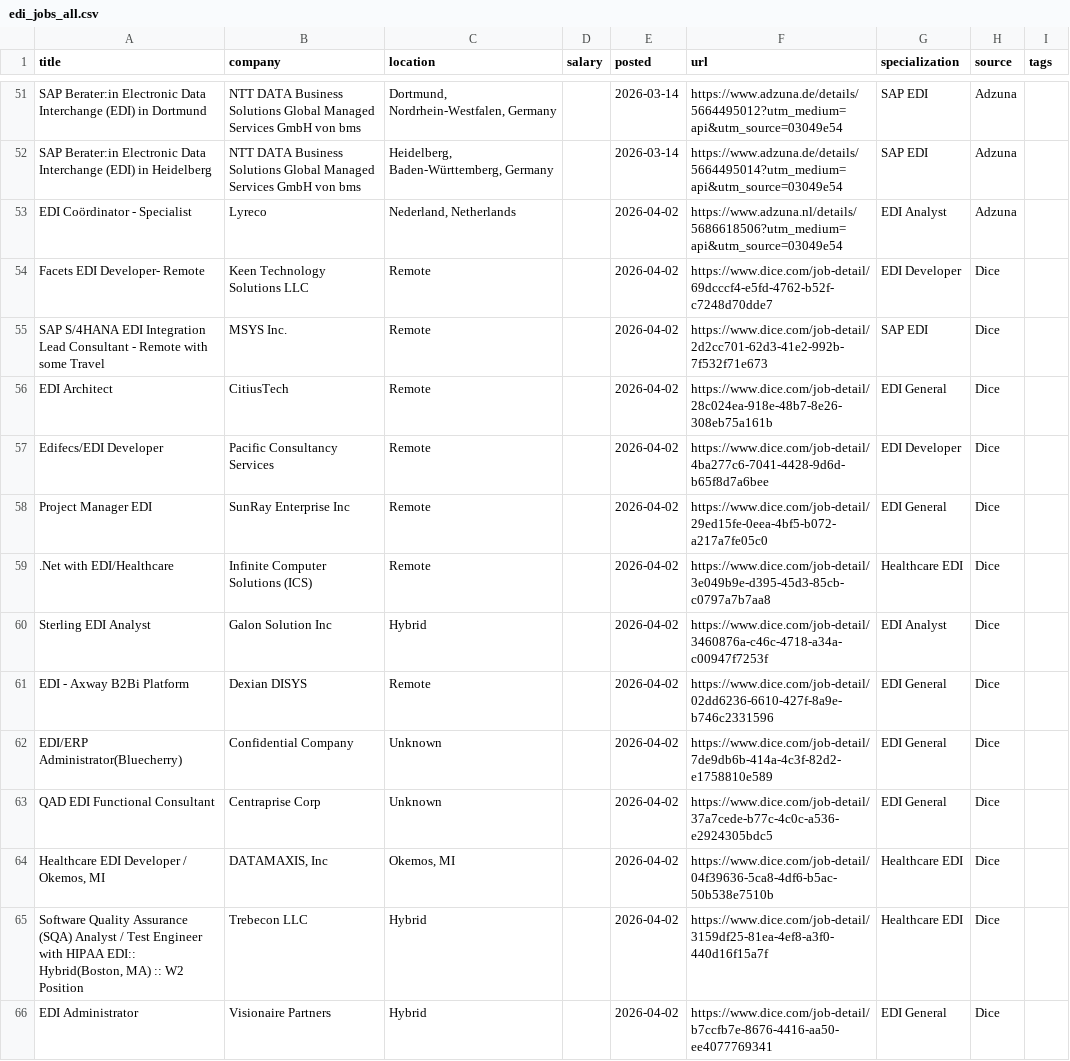
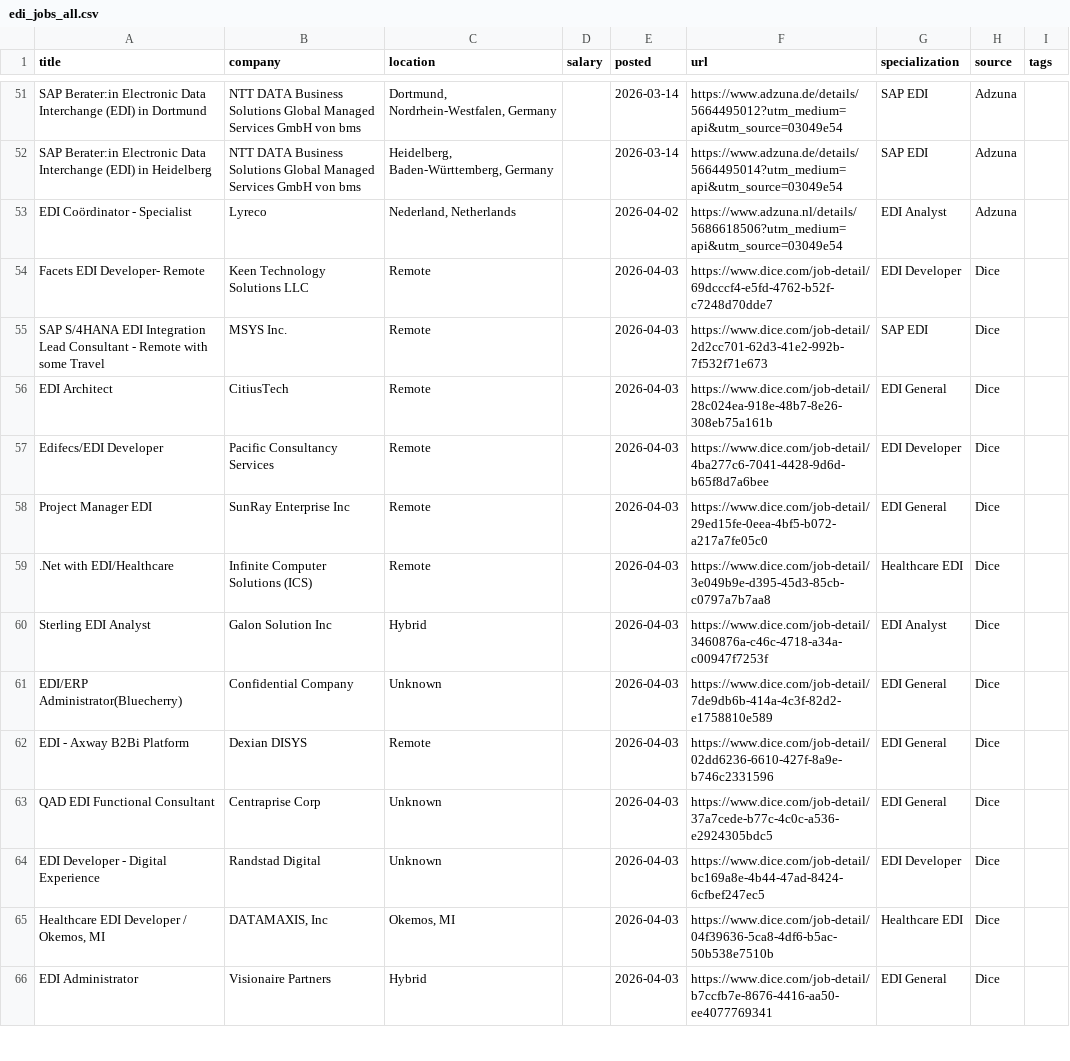
Before and after one commit to remoteediproject-ctrl/remoteedi-jobs, a CSV file: edi_jobs_all.csv, drawn as a sheet; only a part is shown, gaps mark what is left out; the diff covers the shown part only.

```diff
--- a/edi_jobs_all.csv
+++ b/edi_jobs_all.csv
@@ -53,14 +53,14 @@ SAP Berater:in Electronic Data Interchange (EDI) in Heidelberg,NTT DATA Business
 EDI Coördinator - Specialist,Lyreco,"Nederland, Netherlands",,2026-04-02,https://www.adzuna.nl/details/5686618506?utm_medium=api&utm_source=03049e54,EDI Analyst,Adzuna,
-Facets EDI Developer- Remote,Keen Technology Solutions LLC,Remote,,2026-04-02,https://www.dice.com/job-detail/69dcccf4-e5fd-4762-b52f-c7248d70dde7,EDI Developer,Dice,
-SAP S/4HANA EDI Integration Lead Consultant - Remote with some Travel,MSYS Inc.,Remote,,2026-04-02,https://www.dice.com/job-detail/2d2cc701-62d3-41e2-992b-7f532f71e673,SAP EDI,Dice,
-EDI Architect,CitiusTech,Remote,,2026-04-02,https://www.dice.com/job-detail/28c024ea-918e-48b7-8e26-308eb75a161b,EDI General,Dice,
-Edifecs/EDI Developer,Pacific Consultancy Services,Remote,,2026-04-02,https://www.dice.com/job-detail/4ba277c6-7041-4428-9d6d-b65f8d7a6bee,EDI Developer,Dice,
-Project Manager EDI,SunRay Enterprise Inc,Remote,,2026-04-02,https://www.dice.com/job-detail/29ed15fe-0eea-4bf5-b072-a217a7fe05c0,EDI General,Dice,
-.Net with EDI/Healthcare,Infinite Computer Solutions (ICS),Remote,,2026-04-02,https://www.dice.com/job-detail/3e049b9e-d395-45d3-85cb-c0797a7b7aa8,Healthcare EDI,Dice,
-Sterling EDI Analyst,Galon Solution Inc,Hybrid,,2026-04-02,https://www.dice.com/job-detail/3460876a-c46c-4718-a34a-c00947f7253f,EDI Analyst,Dice,
-EDI - Axway B2Bi Platform,Dexian DISYS,Remote,,2026-04-02,https://www.dice.com/job-detail/02dd6236-6610-427f-8a9e-b746c2331596,EDI General,Dice,
-EDI/ERP Administrator(Bluecherry),Confidential Company,Unknown,,2026-04-02,https://www.dice.com/job-detail/7de9db6b-414a-4c3f-82d2-e1758810e589,EDI General,Dice,
-QAD EDI Functional Consultant,Centraprise Corp,Unknown,,2026-04-02,https://www.dice.com/job-detail/37a7cede-b77c-4c0c-a536-e2924305bdc5,EDI General,Dice,
-"Healthcare EDI Developer / Okemos, MI","DATAMAXIS, Inc","Okemos, MI",,2026-04-02,https://www.dice.com/job-detail/04f39636-5ca8-4df6-b5ac-50b538e7510b,Healthcare EDI,Dice,
-"Software Quality Assurance (SQA) Analyst / Test Engineer with HIPAA EDI:: Hybrid(Boston, MA) :: W2 Position",Trebecon LLC,Hybrid,,2026-04-02,https://www.dice.com/job-detail/3159df25-81ea-4ef8-a3f0-440d16f15a7f,Healthcare EDI,Dice,
-EDI Administrator,Visionaire Partners,Hybrid,,2026-04-02,https://www.dice.com/job-detail/b7ccfb7e-8676-4416-aa50-ee4077769341,EDI General,Dice,
+Facets EDI Developer- Remote,Keen Technology Solutions LLC,Remote,,2026-04-03,https://www.dice.com/job-detail/69dcccf4-e5fd-4762-b52f-c7248d70dde7,EDI Developer,Dice,
+SAP S/4HANA EDI Integration Lead Consultant - Remote with some Travel,MSYS Inc.,Remote,,2026-04-03,https://www.dice.com/job-detail/2d2cc701-62d3-41e2-992b-7f532f71e673,SAP EDI,Dice,
+EDI Architect,CitiusTech,Remote,,2026-04-03,https://www.dice.com/job-detail/28c024ea-918e-48b7-8e26-308eb75a161b,EDI General,Dice,
+Edifecs/EDI Developer,Pacific Consultancy Services,Remote,,2026-04-03,https://www.dice.com/job-detail/4ba277c6-7041-4428-9d6d-b65f8d7a6bee,EDI Developer,Dice,
+Project Manager EDI,SunRay Enterprise Inc,Remote,,2026-04-03,https://www.dice.com/job-detail/29ed15fe-0eea-4bf5-b072-a217a7fe05c0,EDI General,Dice,
+.Net with EDI/Healthcare,Infinite Computer Solutions (ICS),Remote,,2026-04-03,https://www.dice.com/job-detail/3e049b9e-d395-45d3-85cb-c0797a7b7aa8,Healthcare EDI,Dice,
+Sterling EDI Analyst,Galon Solution Inc,Hybrid,,2026-04-03,https://www.dice.com/job-detail/3460876a-c46c-4718-a34a-c00947f7253f,EDI Analyst,Dice,
+EDI/ERP Administrator(Bluecherry),Confidential Company,Unknown,,2026-04-03,https://www.dice.com/job-detail/7de9db6b-414a-4c3f-82d2-e1758810e589,EDI General,Dice,
+EDI - Axway B2Bi Platform,Dexian DISYS,Remote,,2026-04-03,https://www.dice.com/job-detail/02dd6236-6610-427f-8a9e-b746c2331596,EDI General,Dice,
+QAD EDI Functional Consultant,Centraprise Corp,Unknown,,2026-04-03,https://www.dice.com/job-detail/37a7cede-b77c-4c0c-a536-e2924305bdc5,EDI General,Dice,
+EDI Developer - Digital Experience,Randstad Digital,Unknown,,2026-04-03,https://www.dice.com/job-detail/bc169a8e-4b44-47ad-8424-6cfbef247ec5,EDI Developer,Dice,
+"Healthcare EDI Developer / Okemos, MI","DATAMAXIS, Inc","Okemos, MI",,2026-04-03,https://www.dice.com/job-detail/04f39636-5ca8-4df6-b5ac-50b538e7510b,Healthcare EDI,Dice,
+EDI Administrator,Visionaire Partners,Hybrid,,2026-04-03,https://www.dice.com/job-detail/b7ccfb7e-8676-4416-aa50-ee4077769341,EDI General,Dice,
```
Also changed, not shown: 5 added rows, 5 removed rows and 35 edited cells elsewhere in this file, 2 other files.
